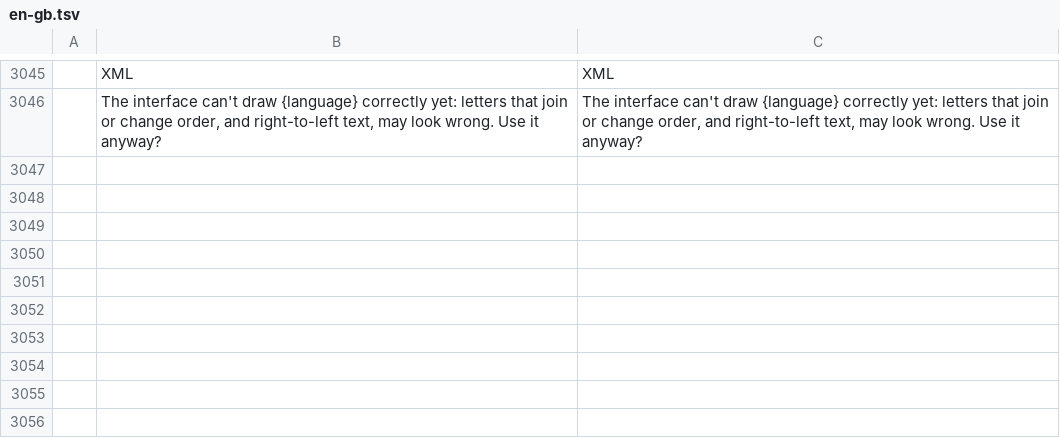
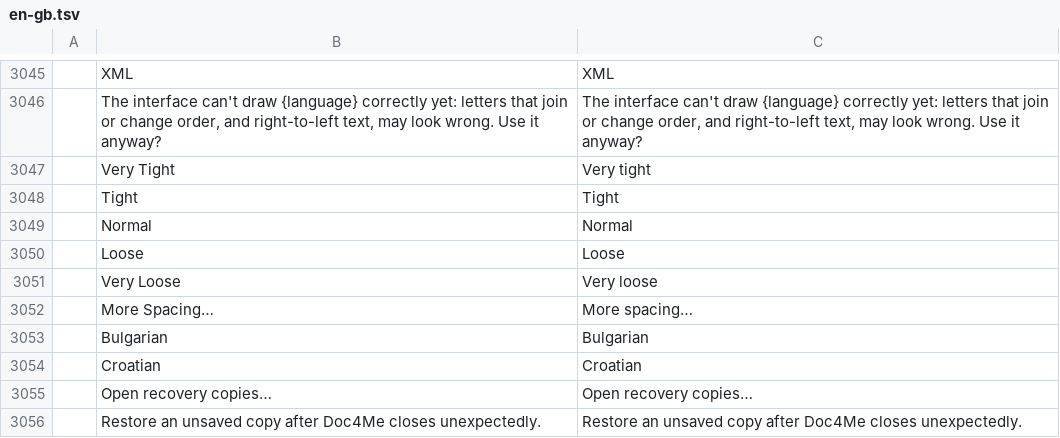
Before and after one commit to veevie55/doc4me, a TSV file: crates/ui-egui/src/i18n/en-gb.tsv, drawn as a sheet; only a part is shown, gaps mark what is left out.

```diff
--- a/crates/ui-egui/src/i18n/en-gb.tsv
+++ b/crates/ui-egui/src/i18n/en-gb.tsv
@@ -3046 +3046,11 @@
 	The interface can't draw {language} correctly yet: letters that join or change order, and right-to-left text, may look wrong. Use it anyway?	The interface can't draw {language} correctly yet: letters that join or change order, and right-to-left text, may look wrong. Use it anyway?
+	Very Tight	Very tight
+	Tight	Tight
+	Normal	Normal
+	Loose	Loose
+	Very Loose	Very loose
+	More Spacing…	More spacing…
+	Bulgarian	Bulgarian
+	Croatian	Croatian
+	Open recovery copies…	Open recovery copies…
+	Restore an unsaved copy after Doc4Me closes unexpectedly.	Restore an unsaved copy after Doc4Me closes unexpectedly.
```
Also changed, not shown: crates/ui-egui/src/i18n/fr-ca.tsv, crates/ui-egui/src/i18n/hu.tsv, 4 other files.
